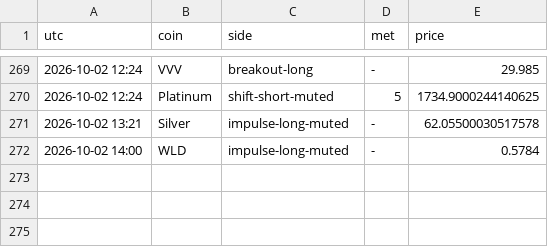
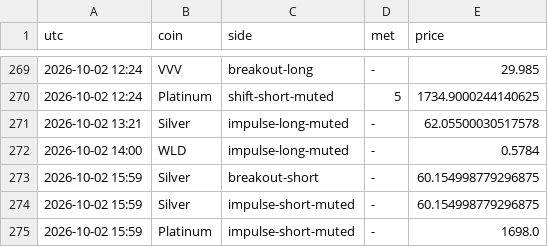
Before and after one commit to pleeb756/Setup-grader-alerts-, a CSV file: alerts_log.csv, drawn as a sheet; only a part is shown, gaps mark what is left out.

Commit message:
Update alert state

```diff
--- a/alerts_log.csv
+++ b/alerts_log.csv
@@ -272 +272,4 @@ utc,coin,side,met,price
 2026-10-02 14:00,WLD,impulse-long-muted,-,0.5784
+2026-10-02 15:59,Silver,breakout-short,-,60.154998779296875
+2026-10-02 15:59,Silver,impulse-short-muted,-,60.154998779296875
+2026-10-02 15:59,Platinum,impulse-short-muted,-,1698.0
```
Also changed, not shown: outcomes.csv, 5 other files.
